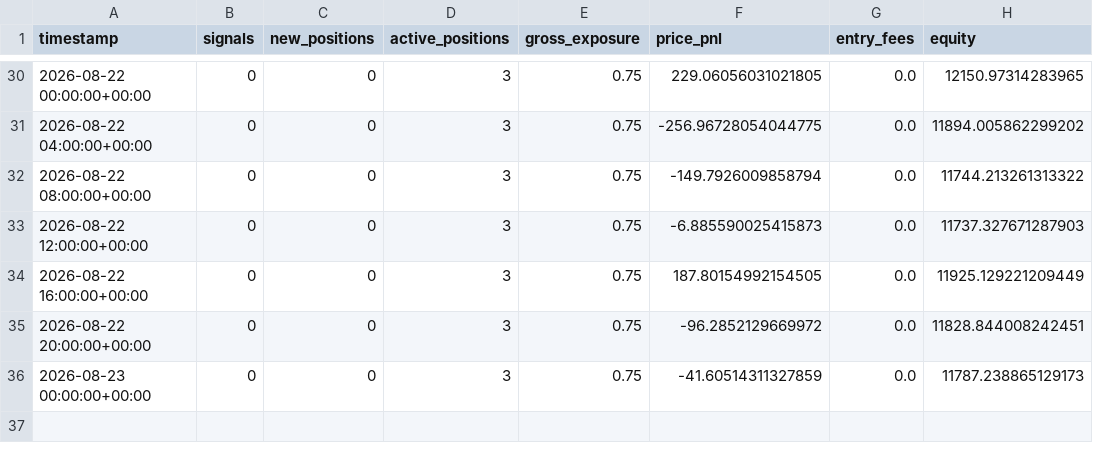
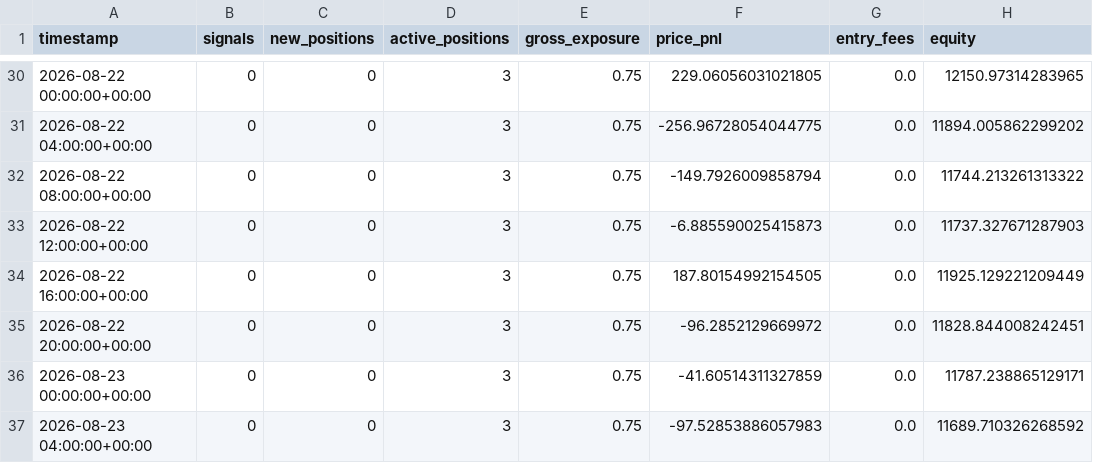
Before and after one commit to Nallge/crypto-strategy-dashboard, a CSV file: v3_live_paper_history.csv, drawn as a sheet; only a part is shown, gaps mark what is left out.

```diff
--- a/v3_live_paper_history.csv
+++ b/v3_live_paper_history.csv
@@ -35,2 +35,3 @@ timestamp,signals,new_positions,active_positions,gross_exposure,price_pnl,entry_
 2026-08-22 20:00:00+00:00,0,0,3,0.75,-96.2852129669972,0.0,11828.844008242451
-2026-08-23 00:00:00+00:00,0,0,3,0.75,-41.60514311327859,0.0,11787.238865129173
+2026-08-23 00:00:00+00:00,0,0,3,0.75,-41.60514311327859,0.0,11787.238865129171
+2026-08-23 04:00:00+00:00,0,0,3,0.75,-97.52853886057983,0.0,11689.710326268592
```
Also changed, not shown: bull_low_vol_paper_log.csv, v2_live_paper_history.csv.
